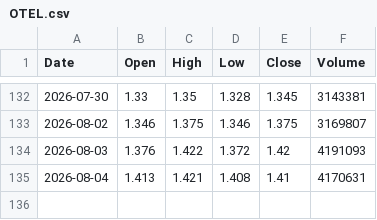
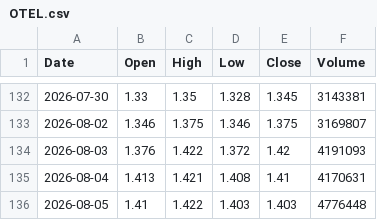
Before and after one commit to abdurahmanalaghbari-cpu/msx-edge, a CSV file: data/OTEL.csv, drawn as a sheet; only a part is shown, gaps mark what is left out.

Commit message:
EOD update 2026-08-05

```diff
--- a/data/OTEL.csv
+++ b/data/OTEL.csv
@@ -135 +135,2 @@ Date,Open,High,Low,Close,Volume
 2026-08-04,1.413,1.421,1.408,1.41,4170631
+2026-08-05,1.41,1.422,1.403,1.403,4776448
```
